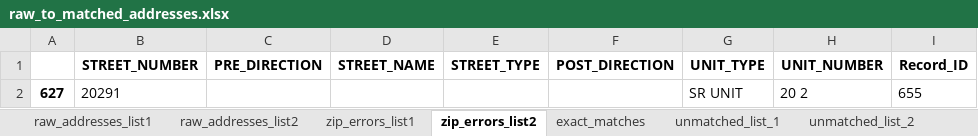
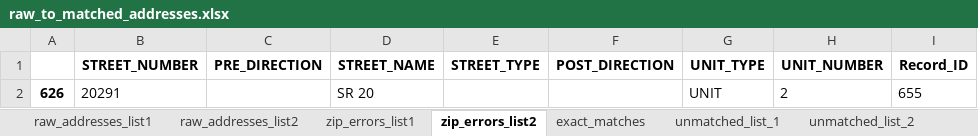
Before and after one commit to aberk104/CS410-Project, an Excel workbook: output/raw_to_matched_addresses.xlsx, sheet zip_errors_list2, drawn as a sheet; only a part is shown; values as stored, in another font and other column widths than the file's, no borders; the diff names each change by its address in the sheet, - before the commit and + after, or states it on an @@ line.

```diff
--- a/output/raw_to_matched_addresses.xlsx (sheet zip_errors_list2)
+++ b/output/raw_to_matched_addresses.xlsx (sheet zip_errors_list2)
-A2: 627
+A2: 626
-D2 (STREET_NAME): (empty)
+D2 (STREET_NAME): SR 20
-G2 (UNIT_TYPE): SR UNIT
+G2 (UNIT_TYPE): UNIT
-H2 (UNIT_NUMBER): 20 2
+H2 (UNIT_NUMBER): 2
```
Also changed, not shown: sheet exact_matches, sheet unmatched_list_1, sheet unmatched_list_2, sheet raw_addresses_list2, sheet raw_addresses_list1, sheet zip_errors_list1, data/MarijuanaApplicants - test data list 1.xlsx, data/MarijuanaApplicants - test data list 2.xlsx, 5 other files.
